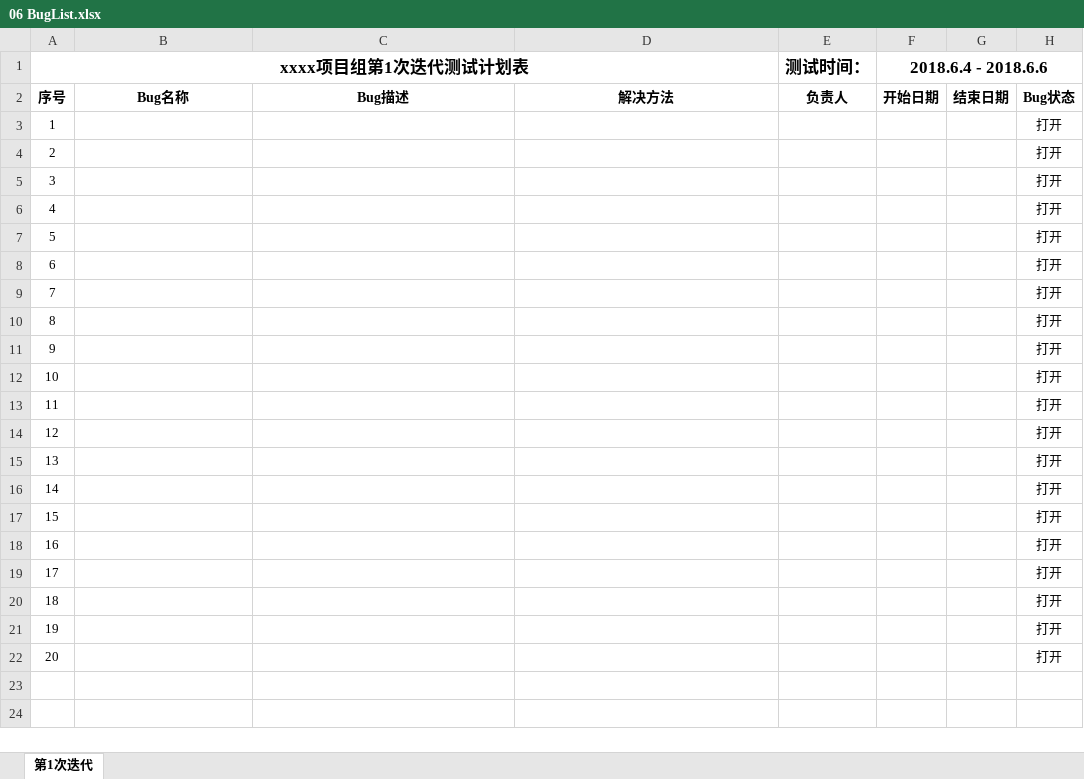
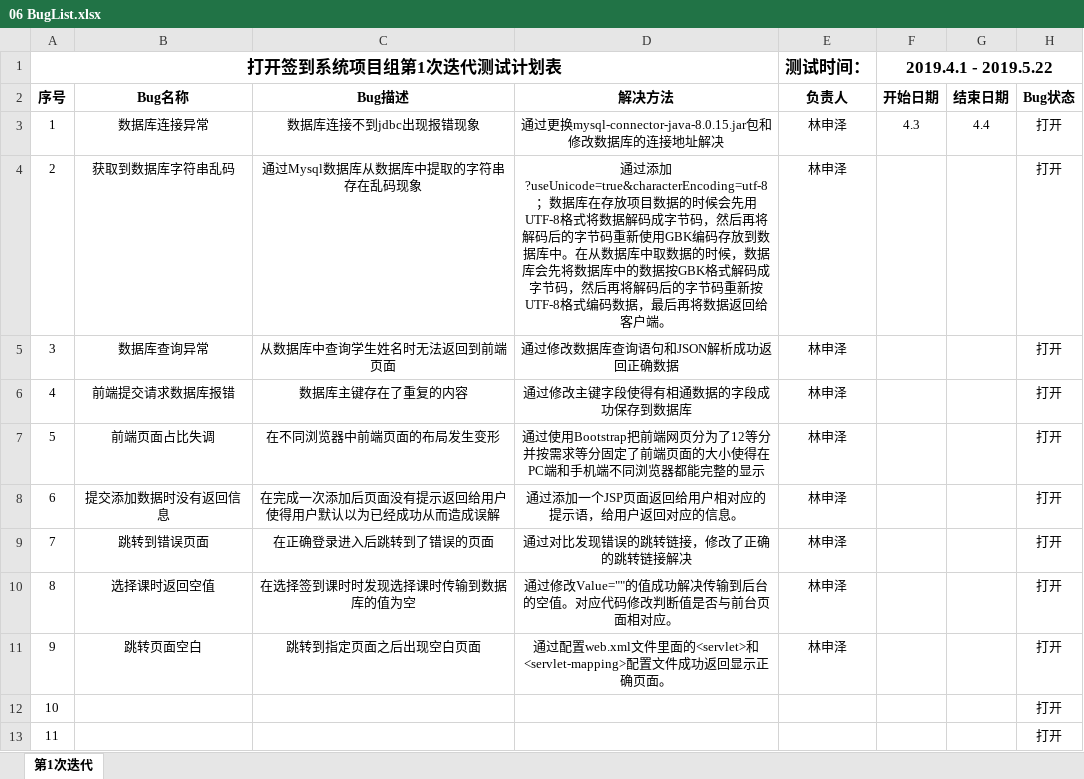
Before and after one commit to sign-s/Sign, an Excel workbook: doc/06 BugList.xlsx, sheet 第1次迭代, drawn as a sheet; only a part is shown; the shorter side is filled out with more unchanged rows; values as stored, in another font and other column widths than the file's, no borders; the diff names each change by its address in the sheet, - before the commit and + after, or states it on an @@ line.

Commit message:
修改BugList

```diff
--- a/doc/06 BugList.xlsx (sheet 第1次迭代)
+++ b/doc/06 BugList.xlsx (sheet 第1次迭代)
-A1 (序号): xxxx项目组第1次迭代测试计划表
+A1 (序号): 打开签到系统项目组第1次迭代测试计划表
-F1 (开始日期): 2018.6.4 - 2018.6.6
+F1 (开始日期): 2019.4.1 - 2019.5.22
-B3 (Bug名称): (empty)
+B3 (Bug名称): 数据库连接异常
-C3 (Bug描述): (empty)
+C3 (Bug描述): 数据库连接不到jdbc出现报错现象
-D3 (解决方法): (empty)
+D3 (解决方法): 通过更换mysql-connector-java-8.0.15.jar包和修改数据库的连接地址解决
-E3:E11 (负责人): (empty)
+E3:E11 (负责人): 林申泽
-F3 (开始日期): (empty)
+F3 (开始日期): 4.3
-G3 (结束日期): (empty)
+G3 (结束日期): 4.4
-B4 (Bug名称): (empty)
+B4 (Bug名称): 获取到数据库字符串乱码
-C4 (Bug描述): (empty)
+C4 (Bug描述): 通过Mysql数据库从数据库中提取的字符串存在乱码现象
-D4 (解决方法): (empty)
+D4 (解决方法): 通过添加?useUnicode=true&characterEncoding=utf-8；数据库在存放项目数据的时候会先用UTF-8格式将数据解码成字节码，然后再将解码后的字节码重新使用GBK编码存放到数据库中。在从数据库中取数据的时候，数据库会先将数据库中的数据按GBK格式解码成字节码，然后再将解码后的字节码重新按UTF-8格式编码数据，最后再将数据返回给客户端。
-B5 (Bug名称): (empty)
+B5 (Bug名称): 数据库查询异常
-C5 (Bug描述): (empty)
+C5 (Bug描述): 从数据库中查询学生姓名时无法返回到前端页面
-D5 (解决方法): (empty)
+D5 (解决方法): 通过修改数据库查询语句和JSON解析成功返回正确数据
-B6 (Bug名称): (empty)
+B6 (Bug名称): 前端提交请求数据库报错
-C6 (Bug描述): (empty)
+C6 (Bug描述): 数据库主键存在了重复的内容
-D6 (解决方法): (empty)
+D6 (解决方法): 通过修改主键字段使得有相通数据的字段成功保存到数据库
-B7 (Bug名称): (empty)
+B7 (Bug名称): 前端页面占比失调
-C7 (Bug描述): (empty)
+C7 (Bug描述): 在不同浏览器中前端页面的布局发生变形
-D7 (解决方法): (empty)
+D7 (解决方法): 通过使用Bootstrap把前端网页分为了12等分并按需求等分固定了前端页面的大小使得在PC端和手机端不同浏览器都能完整的显示
-B8 (Bug名称): (empty)
+B8 (Bug名称): 提交添加数据时没有返回信息
-C8 (Bug描述): (empty)
+C8 (Bug描述): 在完成一次添加后页面没有提示返回给用户使得用户默认以为已经成功从而造成误解
-D8 (解决方法): (empty)
+D8 (解决方法): 通过添加一个JSP页面返回给用户相对应的提示语，给用户返回对应的信息。
-B9 (Bug名称): (empty)
+B9 (Bug名称): 跳转到错误页面
-C9 (Bug描述): (empty)
+C9 (Bug描述): 在正确登录进入后跳转到了错误的页面
-D9 (解决方法): (empty)
+D9 (解决方法): 通过对比发现错误的跳转链接，修改了正确的跳转链接解决
-B10 (Bug名称): (empty)
+B10 (Bug名称): 选择课时返回空值
-C10 (Bug描述): (empty)
+C10 (Bug描述): 在选择签到课时时发现选择课时传输到数据库的值为空
-D10 (解决方法): (empty)
+D10 (解决方法): 通过修改Value=""的值成功解决传输到后台的空值。对应代码修改判断值是否与前台页面相对应。
-B11 (Bug名称): (empty)
+B11 (Bug名称): 跳转页面空白
-C11 (Bug描述): (empty)
+C11 (Bug描述): 跳转到指定页面之后出现空白页面
-D11 (解决方法): (empty)
+D11 (解决方法): 通过配置web.xml文件里面的<servlet>和<servlet-mapping>配置文件成功返回显示正确页面。
```
Also changed, not shown: 2 other files.
